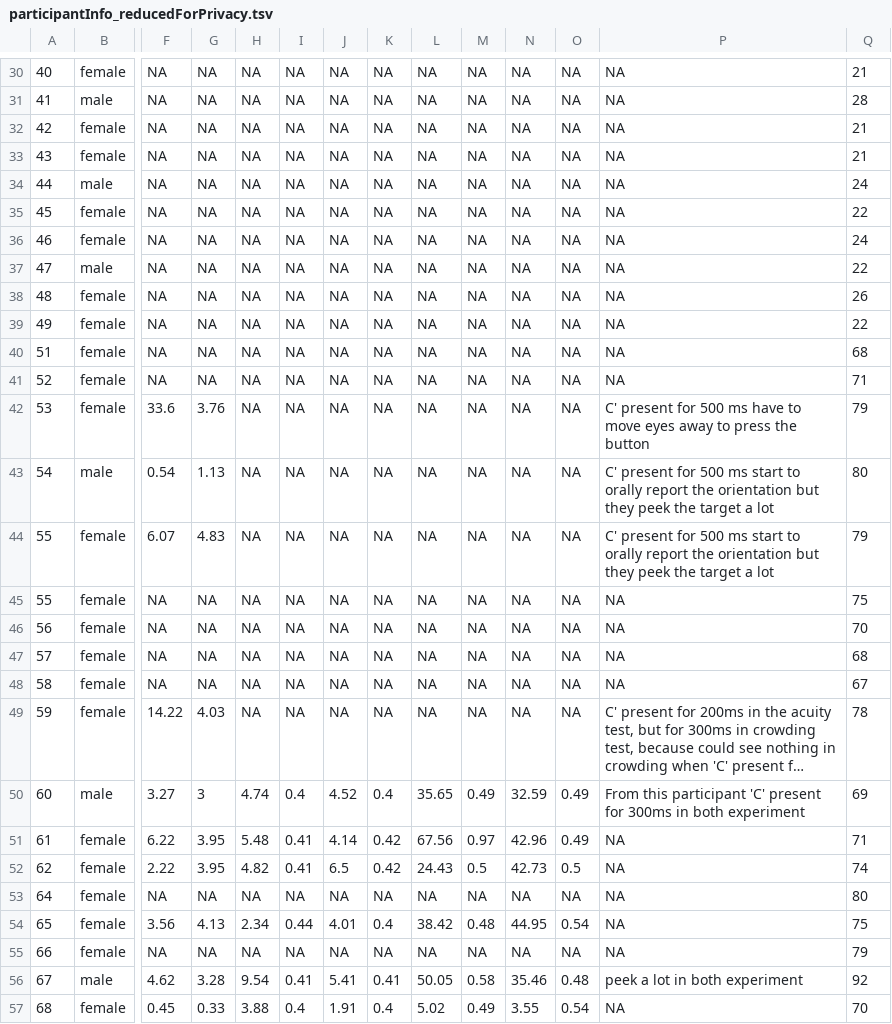
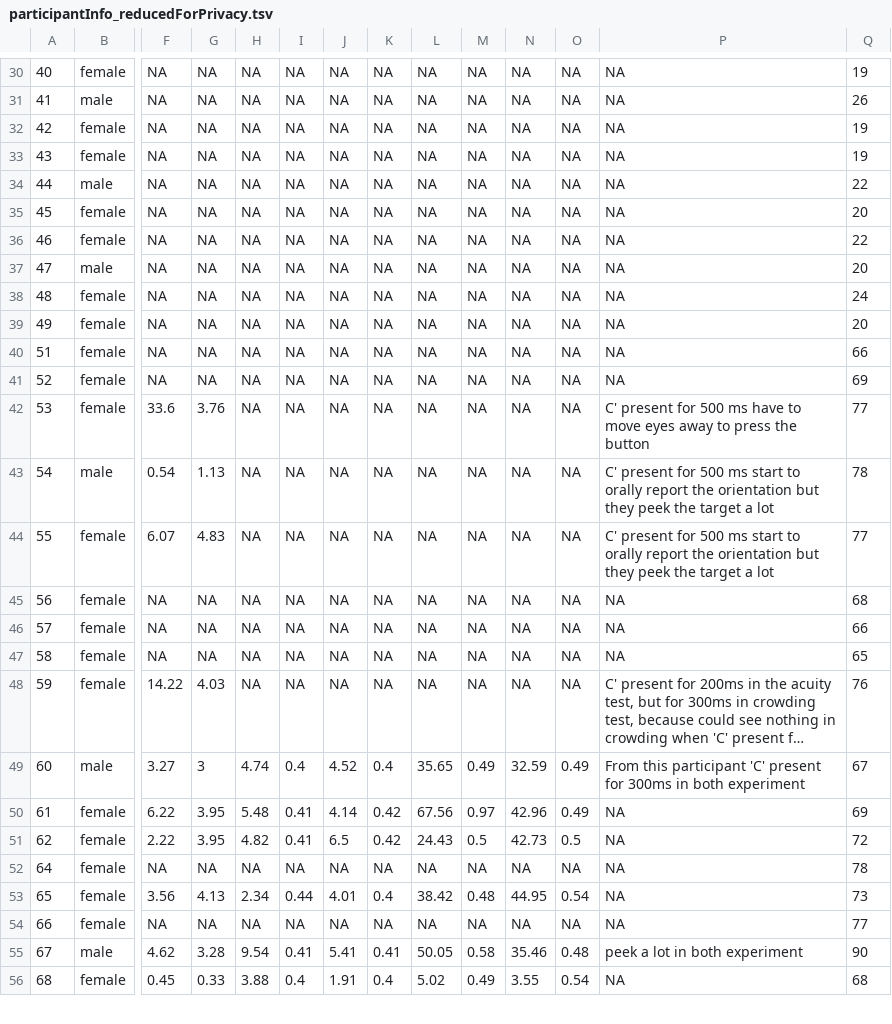
Before and after one commit to alexholcombe/MOTcircularClean, a TSV file: dataAnonymized/youngOld/participantInfo_reducedForPrivacy.tsv, drawn as a sheet; only a part is shown, gaps mark what is left out; long unchanged cells end in …; removed rows and columns are numbered as before the commit, all else as after; rows hold the shown columns only; the diff covers the shown part only; the diff names each change by its address in the sheet, - before the commit and + after, or states it on an @@ line.

```diff
--- a/dataAnonymized/youngOld/participantInfo_reducedForPrivacy.tsv
+++ b/dataAnonymized/youngOld/participantInfo_reducedForPrivacy.tsv
-Q30: 21
+Q30: 19
-Q31: 28
+Q31: 26
-Q32:Q33: 21
+Q32:Q33: 19
-Q34: 24
+Q34: 22
-Q35: 22
+Q35: 20
-Q36: 24
+Q36: 22
-Q37: 22
+Q37: 20
-Q38: 26
+Q38: 24
-Q39: 22
+Q39: 20
-Q40: 68
+Q40: 66
-Q41: 71
+Q41: 69
-Q42: 79
+Q42: 77
-Q43: 80
+Q43: 78
-Q44: 79
+Q44: 77
-row 45: 55 | female | NA | NA | NA | NA | NA | NA | NA | NA | NA | NA | NA | 75
-Q45: 70
+Q45: 68
-Q46: 68
+Q46: 66
-Q47: 67
+Q47: 65
-Q48: 78
+Q48: 76
-Q49: 69
+Q49: 67
-Q50: 71
+Q50: 69
-Q51: 74
+Q51: 72
-Q52: 80
+Q52: 78
-Q53: 75
+Q53: 73
-Q54: 79
+Q54: 77
-Q55: 92
+Q55: 90
-Q56: 70
+Q56: 68
```
Also changed, not shown: 2 added rows, 1 removed row and 52 edited cells elsewhere in this file, 2 other files.
